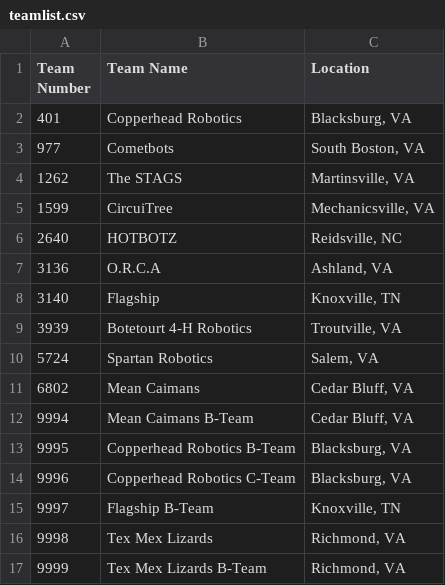
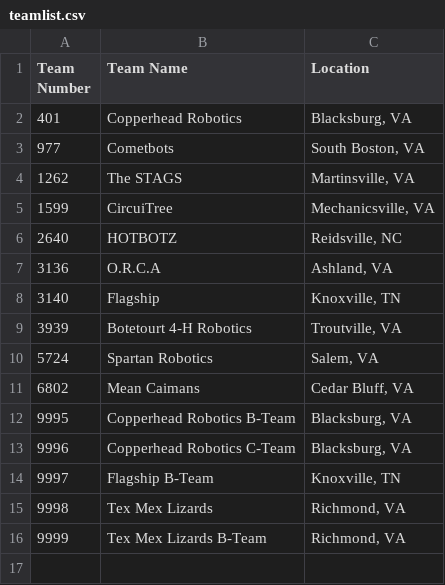
Before and after one commit to 5724-SpartanRobotics/5724-SpartanRobotics.github.io, a CSV file: _data/brb/teamlist.csv, drawn as a sheet.

Commit message:
Remove 6802's B-Team (no longer bringing 2 robots)

```diff
--- a/_data/brb/teamlist.csv
+++ b/_data/brb/teamlist.csv
@@ -11,3 +11,2 @@ Team Number,Team Name,Location
 6802,Mean Caimans,"Cedar Bluff, VA"
-9994,Mean Caimans B-Team,"Cedar Bluff, VA"
 9995,Copperhead Robotics B-Team,"Blacksburg, VA"
```
